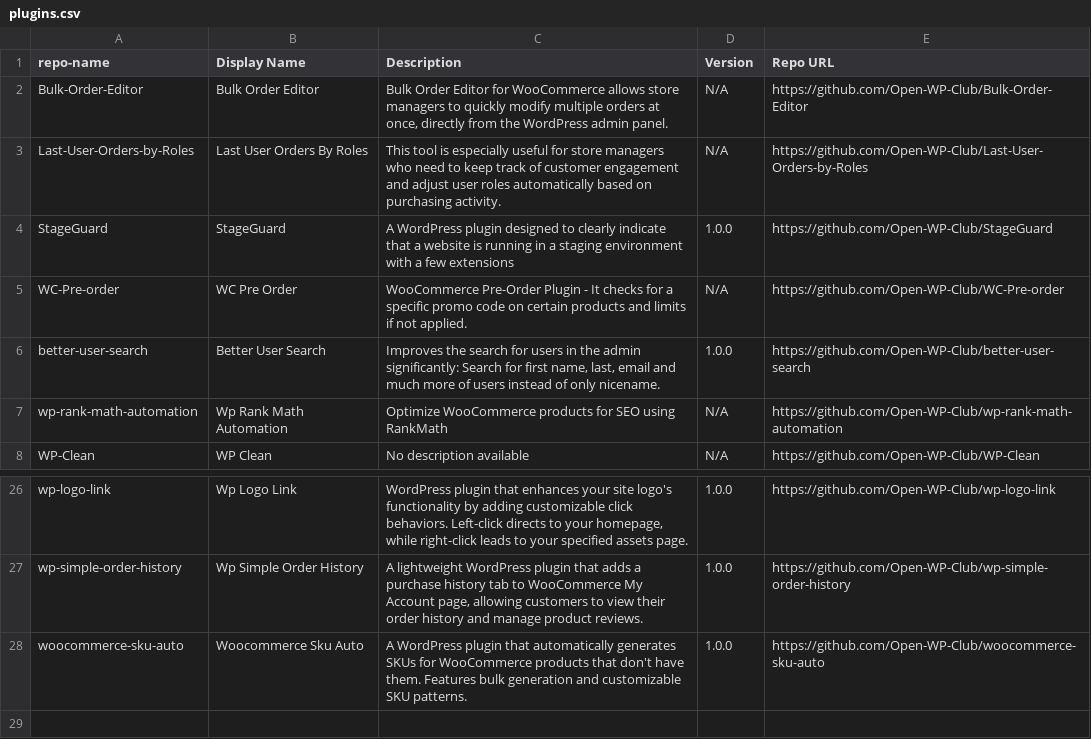
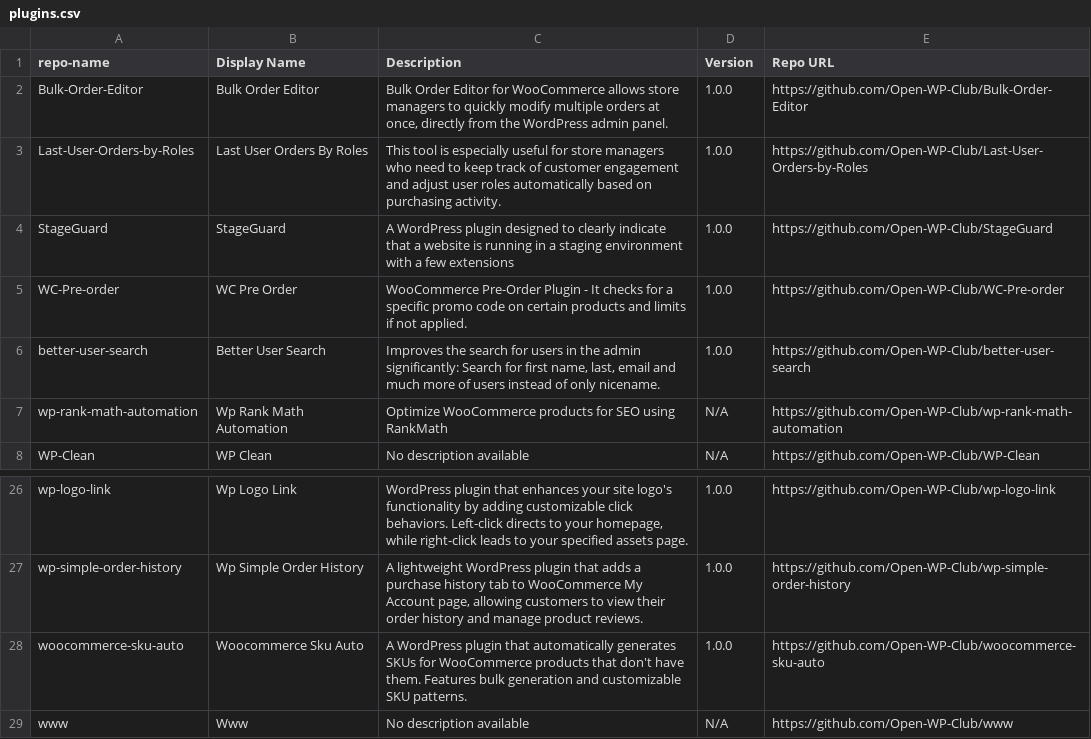
Before and after one commit to Open-WP-Club/.github, a CSV file: plugins.csv, drawn as a sheet; only a part is shown, gaps mark what is left out.

```diff
--- a/plugins.csv
+++ b/plugins.csv
@@ -1,6 +1,6 @@
 repo-name,Display Name,Description,Version,Repo URL
-Bulk-Order-Editor,Bulk Order Editor,"Bulk Order Editor for WooCommerce allows store managers to quickly modify multiple orders at once, directly from the WordPress admin panel.",N/A,https://github.com/Open-WP-Club/Bulk-Order-Editor
-Last-User-Orders-by-Roles,Last User Orders By Roles,"This tool is especially useful for store managers who need to keep track of customer engagement and adjust user roles automatically based on purchasing activity.",N/A,https://github.com/Open-WP-Club/Last-User-Orders-by-Roles
+Bulk-Order-Editor,Bulk Order Editor,"Bulk Order Editor for WooCommerce allows store managers to quickly modify multiple orders at once, directly from the WordPress admin panel.",1.0.0,https://github.com/Open-WP-Club/Bulk-Order-Editor
+Last-User-Orders-by-Roles,Last User Orders By Roles,"This tool is especially useful for store managers who need to keep track of customer engagement and adjust user roles automatically based on purchasing activity.",1.0.0,https://github.com/Open-WP-Club/Last-User-Orders-by-Roles
 StageGuard,StageGuard,"A WordPress plugin designed to clearly indicate that a website is running in a staging environment with a few extensions",1.0.0,https://github.com/Open-WP-Club/StageGuard
-WC-Pre-order,WC Pre Order,"WooCommerce Pre-Order Plugin - It checks for a specific promo code on certain products and limits if not applied.",N/A,https://github.com/Open-WP-Club/WC-Pre-order
+WC-Pre-order,WC Pre Order,"WooCommerce Pre-Order Plugin - It checks for a specific promo code on certain products and limits if not applied.",1.0.0,https://github.com/Open-WP-Club/WC-Pre-order
 better-user-search,Better User Search,"Improves the search for users in the admin significantly: Search for first name, last, email and much more of users instead of only nicename.",1.0.0,https://github.com/Open-WP-Club/better-user-search
@@ -28 +28,2 @@ wp-simple-order-history,Wp Simple Order History,"A lightweight WordPress plugin
 woocommerce-sku-auto,Woocommerce Sku Auto,"A WordPress plugin that automatically generates SKUs for WooCommerce products that don't have them. Features bulk generation and customizable SKU patterns.",1.0.0,https://github.com/Open-WP-Club/woocommerce-sku-auto
+www,Www,"No description available",N/A,https://github.com/Open-WP-Club/www
```
